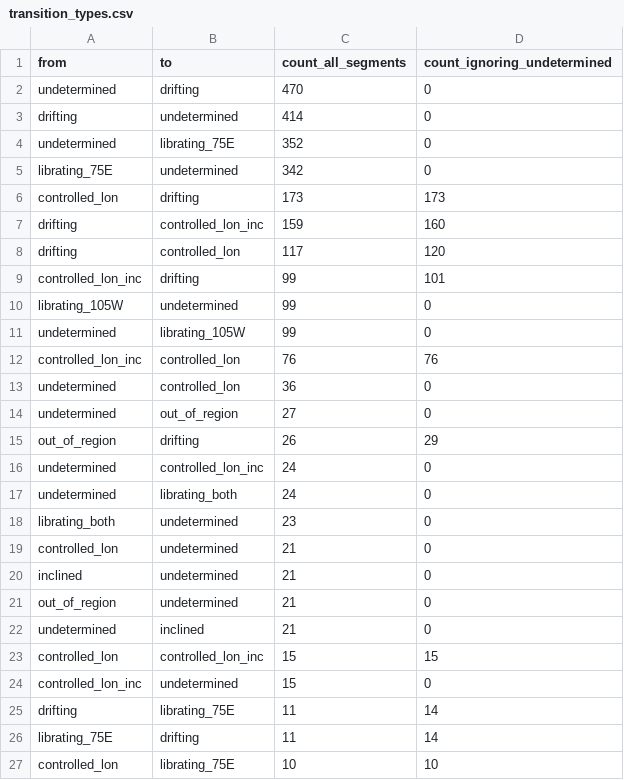
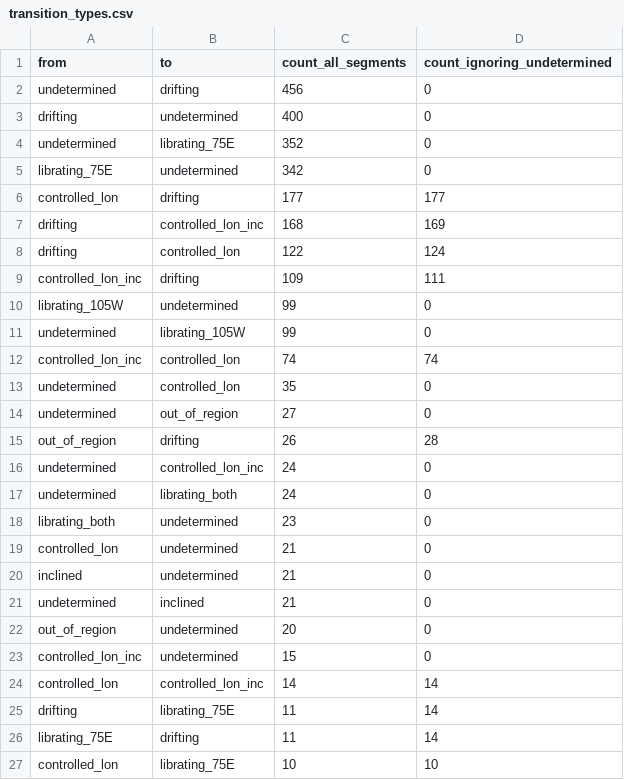
Before and after one commit to GabrielEzerzer/orbit-watch, a CSV file: findings/geo_modes/transition_types.csv, drawn as a sheet; only a part is shown; the diff covers the shown part only.

```diff
--- a/findings/geo_modes/transition_types.csv
+++ b/findings/geo_modes/transition_types.csv
@@ -1,16 +1,16 @@
 from,to,count_all_segments,count_ignoring_undetermined
-undetermined,drifting,470,0
-drifting,undetermined,414,0
+undetermined,drifting,456,0
+drifting,undetermined,400,0
 undetermined,librating_75E,352,0
 librating_75E,undetermined,342,0
-controlled_lon,drifting,173,173
-drifting,controlled_lon_inc,159,160
-drifting,controlled_lon,117,120
-controlled_lon_inc,drifting,99,101
+controlled_lon,drifting,177,177
+drifting,controlled_lon_inc,168,169
+drifting,controlled_lon,122,124
+controlled_lon_inc,drifting,109,111
 librating_105W,undetermined,99,0
 undetermined,librating_105W,99,0
-controlled_lon_inc,controlled_lon,76,76
-undetermined,controlled_lon,36,0
+controlled_lon_inc,controlled_lon,74,74
+undetermined,controlled_lon,35,0
 undetermined,out_of_region,27,0
-out_of_region,drifting,26,29
+out_of_region,drifting,26,28
 undetermined,controlled_lon_inc,24,0
@@ -20,6 +20,6 @@ controlled_lon,undetermined,21,0
 inclined,undetermined,21,0
-out_of_region,undetermined,21,0
 undetermined,inclined,21,0
-controlled_lon,controlled_lon_inc,15,15
+out_of_region,undetermined,20,0
 controlled_lon_inc,undetermined,15,0
+controlled_lon,controlled_lon_inc,14,14
 drifting,librating_75E,11,14
```
Also changed, not shown: 1 added row and 1 removed row elsewhere in this file, findings/geo_events/events.csv, findings/geo_modes/transitions_per_object.csv, 17 other files.
